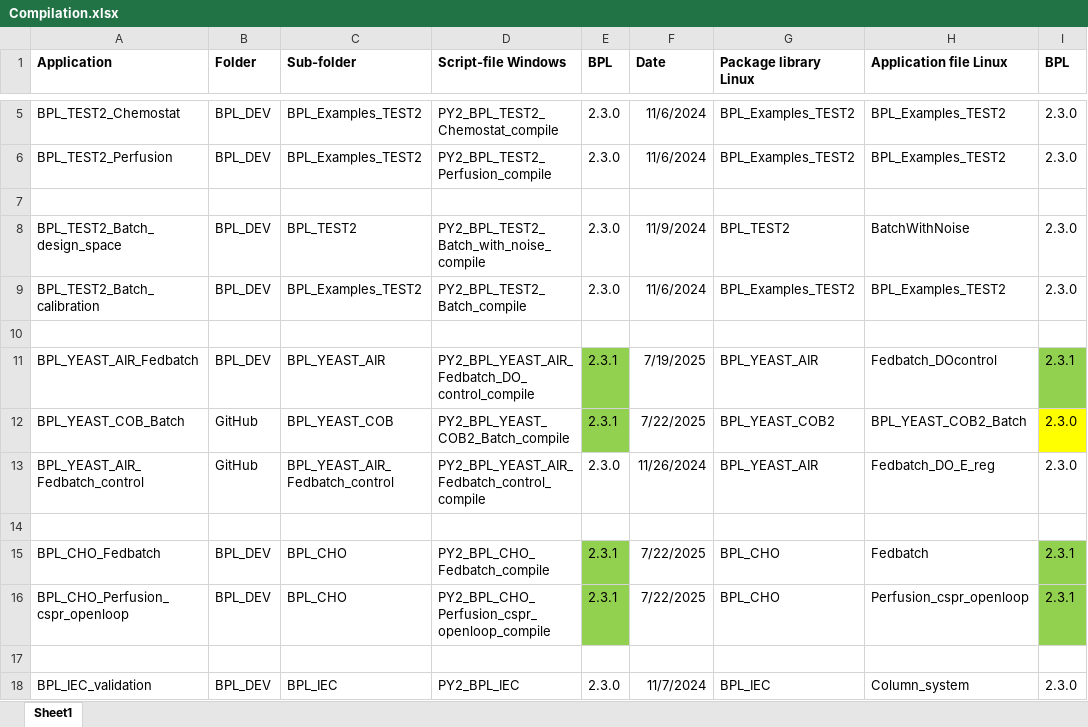
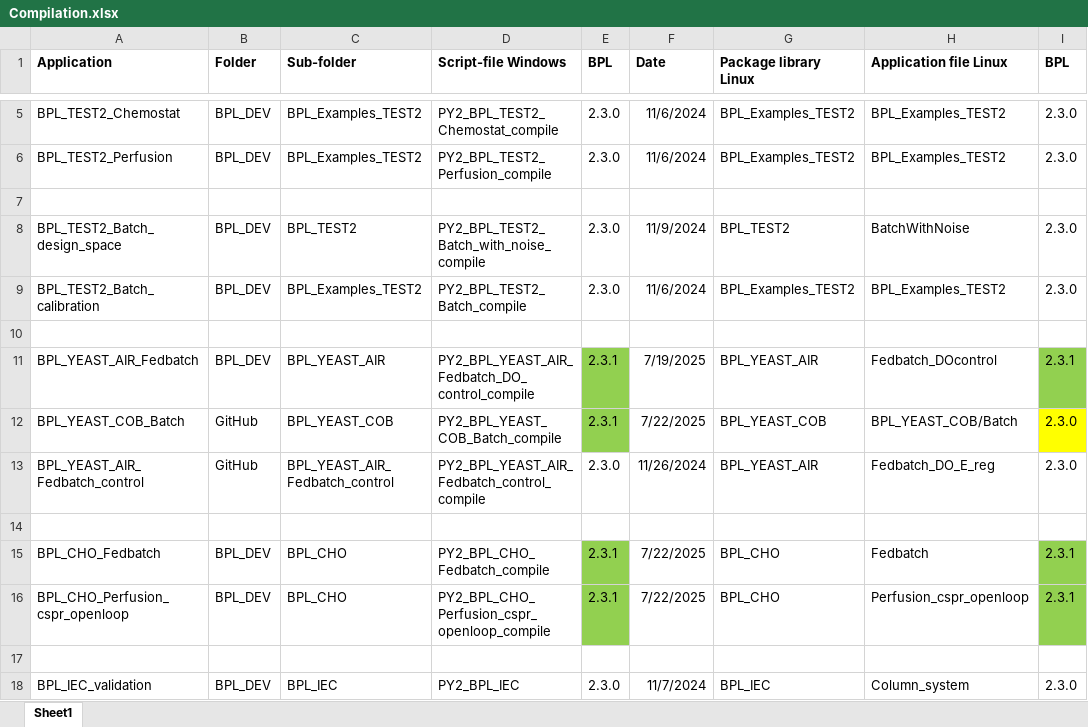
Before and after one commit to janpeter19/References, an Excel workbook: Compilation.xlsx, sheet Sheet1, drawn as a sheet; only a part is shown, gaps mark what is left out; values as stored, in another font and other column widths than the file's, no borders; the diff names each change by its address in the sheet, - before the commit and + after, or states it on an @@ line.

Commit message:
Update Compilation.xlsx

```diff
--- a/Compilation.xlsx (sheet Sheet1)
+++ b/Compilation.xlsx (sheet Sheet1)
-D12 (Script-file Windows): PY2_BPL_YEAST_COB2_Batch_compile
+D12 (Script-file Windows): PY2_BPL_YEAST_COB_Batch_compile
-G12 (Package library Linux): BPL_YEAST_COB2
+G12 (Package library Linux): BPL_YEAST_COB
-H12 (Application file Linux): BPL_YEAST_COB2_Batch
+H12 (Application file Linux): BPL_YEAST_COB/Batch
```
